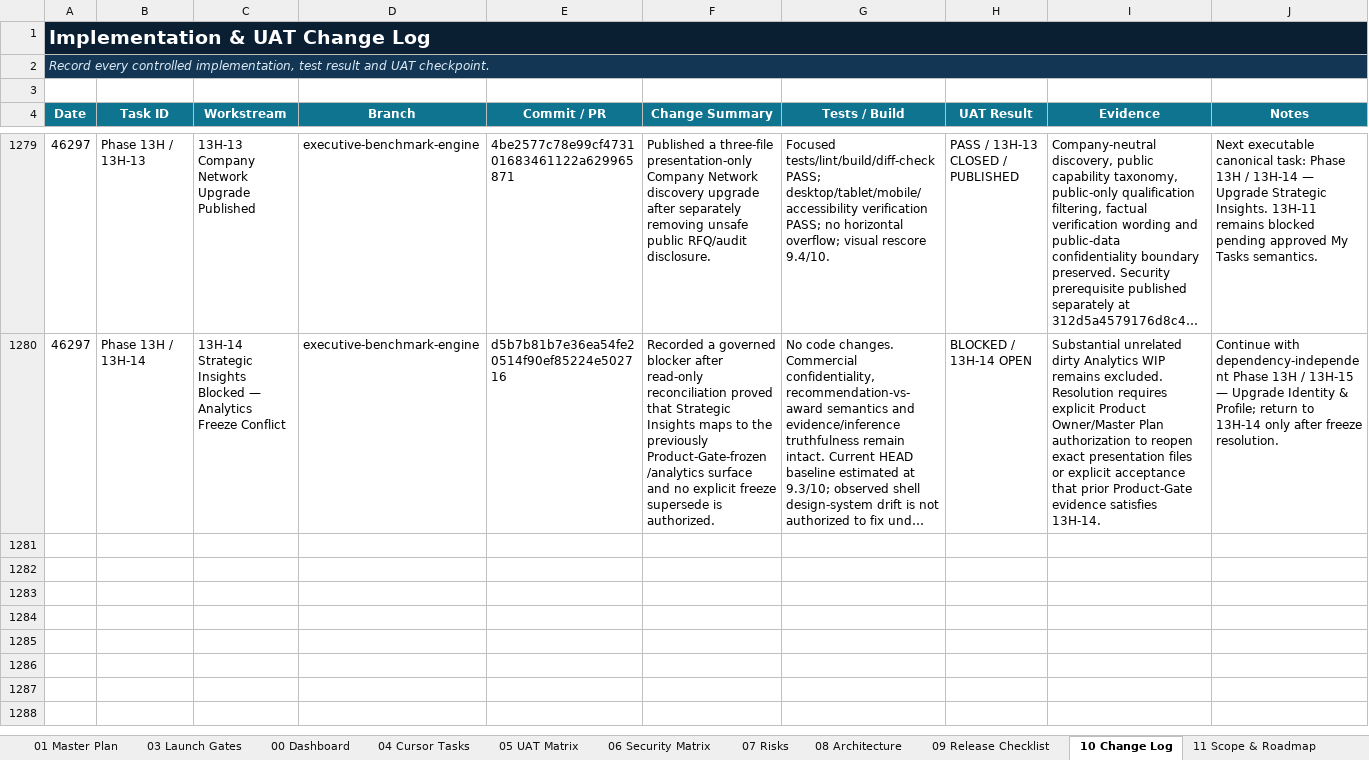
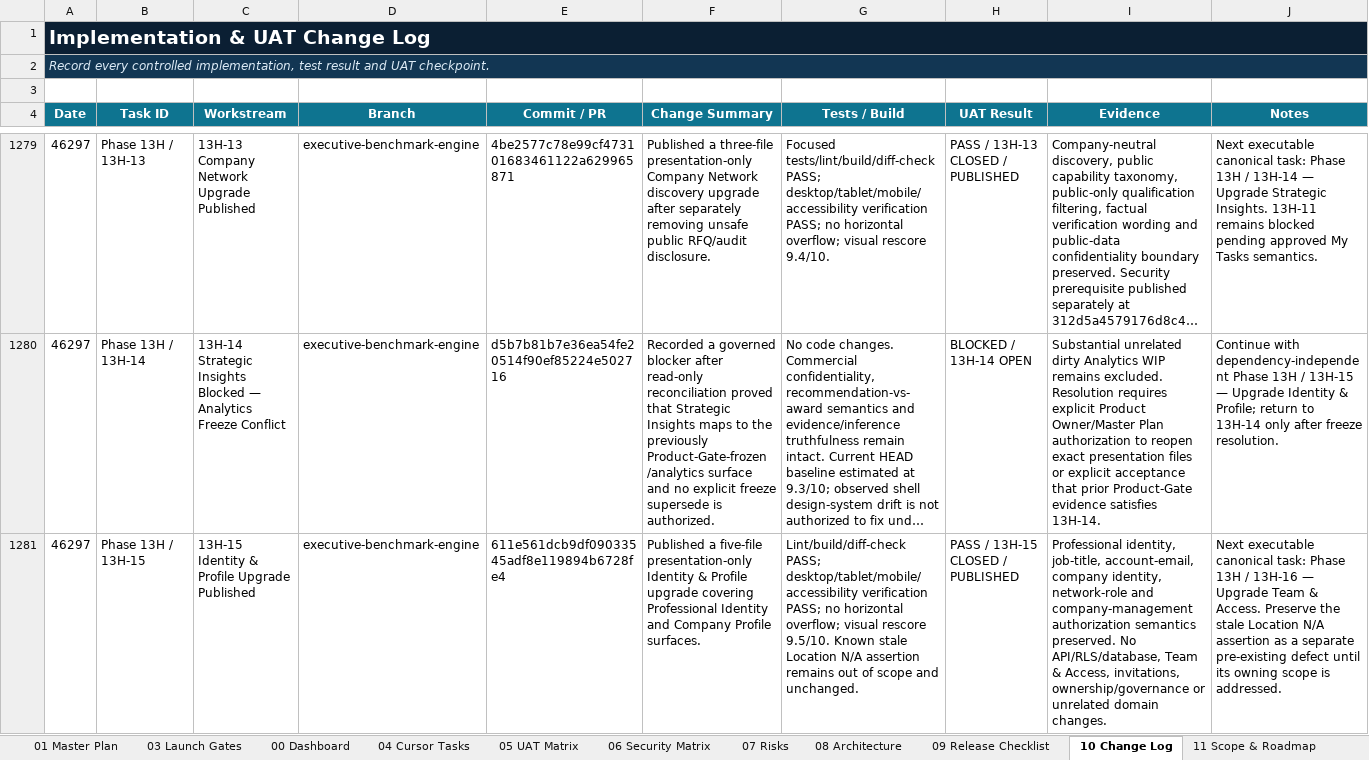
Before and after one commit to amirtaheri1978-cyber/nexuspavilion-core, an Excel workbook: docs/governance/NexusPavilion_Master_Launch_Execution_Plan.xlsx, sheet 10 Change Log, drawn as a sheet; only a part is shown, gaps mark what is left out; long unchanged cells end in …; values as stored, in another font and other column widths than the file's, no borders; table styles not drawn; the diff names each change by its address in the sheet, - before the commit and + after, or states it on an @@ line.

Commit message:
Close Identity and Profile upgrade task

```diff
--- a/docs/governance/NexusPavilion_Master_Launch_Execution_Plan.xlsx (sheet 10 Change Log)
+++ b/docs/governance/NexusPavilion_Master_Launch_Execution_Plan.xlsx (sheet 10 Change Log)
+row 1281: 46297 | Phase 13H / 13H-15 | 13H-15 Identity & Profile Upgrade Published | executive-benchmark-engine | 611e561dcb9df09033545adf8e119894b6728fe4 | Published a five-file presentation-only Identity & Profile upgrade covering Professional Identity and Company Profile surfaces. | Lint/build/diff-check PASS; desktop/tablet/mobile/accessibility verification PASS; no horizontal overflow; visual rescore 9.5/10. Known stale Location N/A assertion remains out of scope and unchanged. | PASS / 13H-15 CLOSED / PUBLISHED | Professional identity, job-title, account-email, company identity, network-role and company-management authorization semantics preserved. No API/RLS/database, Team & Access, invitations, ownership/governance or unrelated domain changes. | Next executable canonical task: Phase 13H / 13H-16 — Upgrade Team & Access. Preserve the stale Location N/A assertion as a separate pre-existing defect until its owning scope is addressed.
```
Also changed, not shown: sheet 00 Dashboard, sheet 01 Master Plan, sheet 13 UI Program, charts or pictures.
